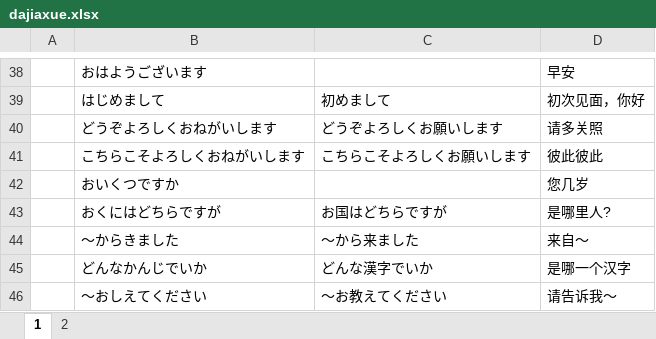
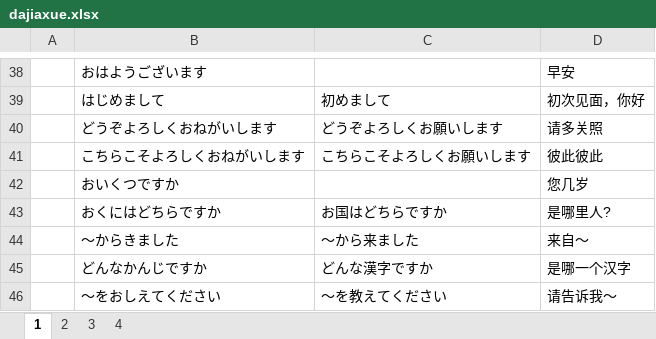
Before and after one commit to vito13/japanese_words, an Excel workbook: dajiaxue/dajiaxue.xlsx, sheet 1, drawn as a sheet; only a part is shown, gaps mark what is left out; values as stored, in another font and other column widths than the file's, no borders; the diff names each change by its address in the sheet, - before the commit and + after, or states it on an @@ line.

```diff
--- a/dajiaxue/dajiaxue.xlsx (sheet 1)
+++ b/dajiaxue/dajiaxue.xlsx (sheet 1)
+sheet tab: 3
+sheet tab: 4
-B43: おくにはどちらですが
+B43: おくにはどちらですか
-C43: お国はどちらですが
+C43: お国はどちらですか
-B45: どんなかんじでいか
+B45: どんなかんじですか
-C45: どんな漢字でいか
+C45: どんな漢字ですか
-B46: ～おしえてください
+B46: ～をおしえてください
-C46: ～お教えてください
+C46: ～を教えてください
```
Also changed, not shown: 5 other files.
